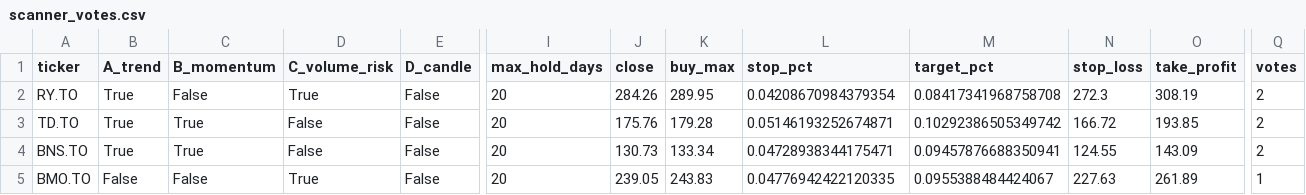
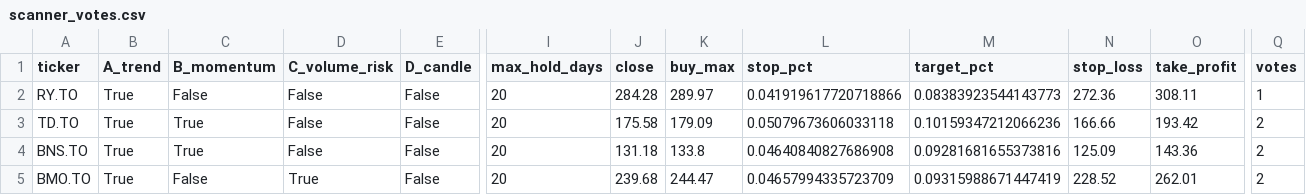
Before and after one commit to manishrdilip/tsx-trader, a CSV file: results/scanner_votes.csv, drawn as a sheet; only a part is shown, gaps mark what is left out; the diff covers the shown part only; the diff names each change by its address in the sheet, - before the commit and + after, or states it on an @@ line.

```diff
--- a/results/scanner_votes.csv
+++ b/results/scanner_votes.csv
-D2 (C_volume_risk): True
+D2 (C_volume_risk): False
-J2 (close): 284.26
+J2 (close): 284.28
-K2 (buy_max): 289.95
+K2 (buy_max): 289.97
-L2 (stop_pct): 0.04208670984379354
+L2 (stop_pct): 0.041919617720718866
-M2 (target_pct): 0.08417341968758708
+M2 (target_pct): 0.08383923544143773
-N2 (stop_loss): 272.3
+N2 (stop_loss): 272.36
-O2 (take_profit): 308.19
+O2 (take_profit): 308.11
-Q2 (votes): 2
+Q2 (votes): 1
-J3 (close): 175.76
+J3 (close): 175.58
-K3 (buy_max): 179.28
+K3 (buy_max): 179.09
-L3 (stop_pct): 0.05146193252674871
+L3 (stop_pct): 0.05079673606033118
-M3 (target_pct): 0.10292386505349742
+M3 (target_pct): 0.10159347212066236
-N3 (stop_loss): 166.72
+N3 (stop_loss): 166.66
-O3 (take_profit): 193.85
+O3 (take_profit): 193.42
-J4 (close): 130.73
+J4 (close): 131.18
-K4 (buy_max): 133.34
+K4 (buy_max): 133.8
-L4 (stop_pct): 0.04728938344175471
+L4 (stop_pct): 0.04640840827686908
-M4 (target_pct): 0.09457876688350941
+M4 (target_pct): 0.09281681655373816
-N4 (stop_loss): 124.55
+N4 (stop_loss): 125.09
-O4 (take_profit): 143.09
+O4 (take_profit): 143.36
-B5 (A_trend): False
+B5 (A_trend): True
-J5 (close): 239.05
+J5 (close): 239.68
-K5 (buy_max): 243.83
+K5 (buy_max): 244.47
-L5 (stop_pct): 0.04776942422120335
+L5 (stop_pct): 0.04657994335723709
-M5 (target_pct): 0.0955388484424067
+M5 (target_pct): 0.09315988671447419
-N5 (stop_loss): 227.63
+N5 (stop_loss): 228.52
-O5 (take_profit): 261.89
+O5 (take_profit): 262.01
-Q5 (votes): 1
+Q5 (votes): 2
```
Also changed, not shown: 111 edited cells elsewhere in this file, results/live_log.csv, results/signals.csv, 5 other files.
